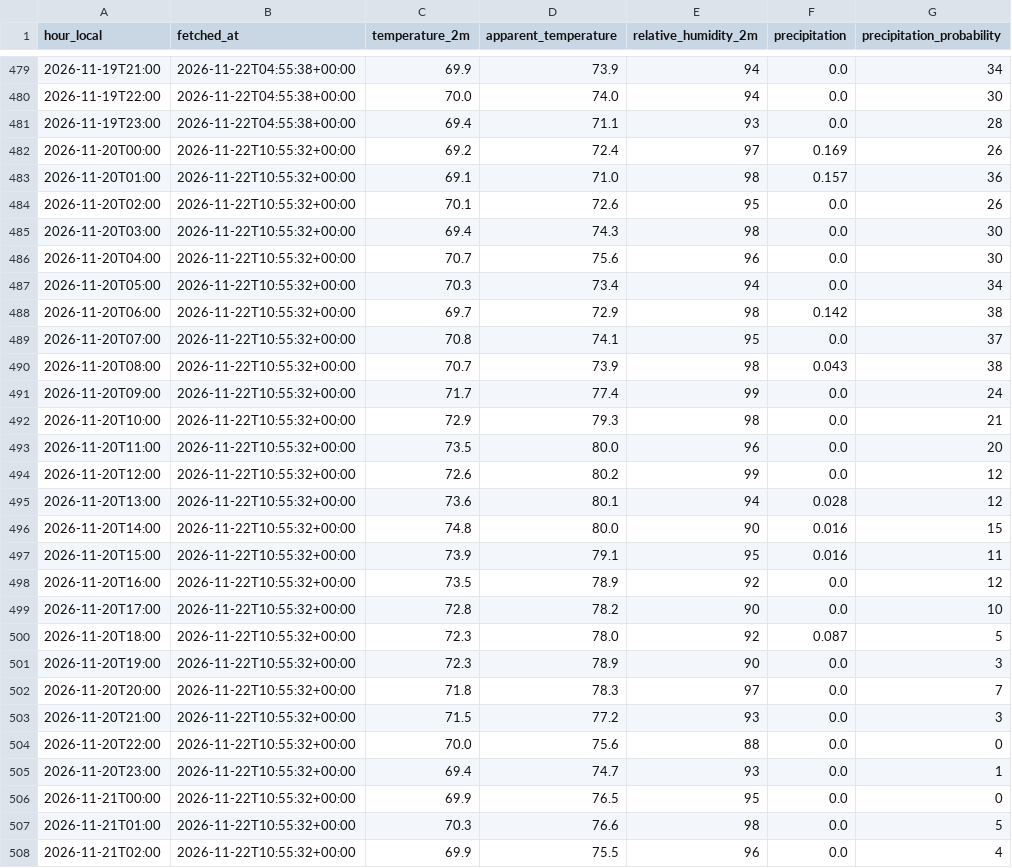
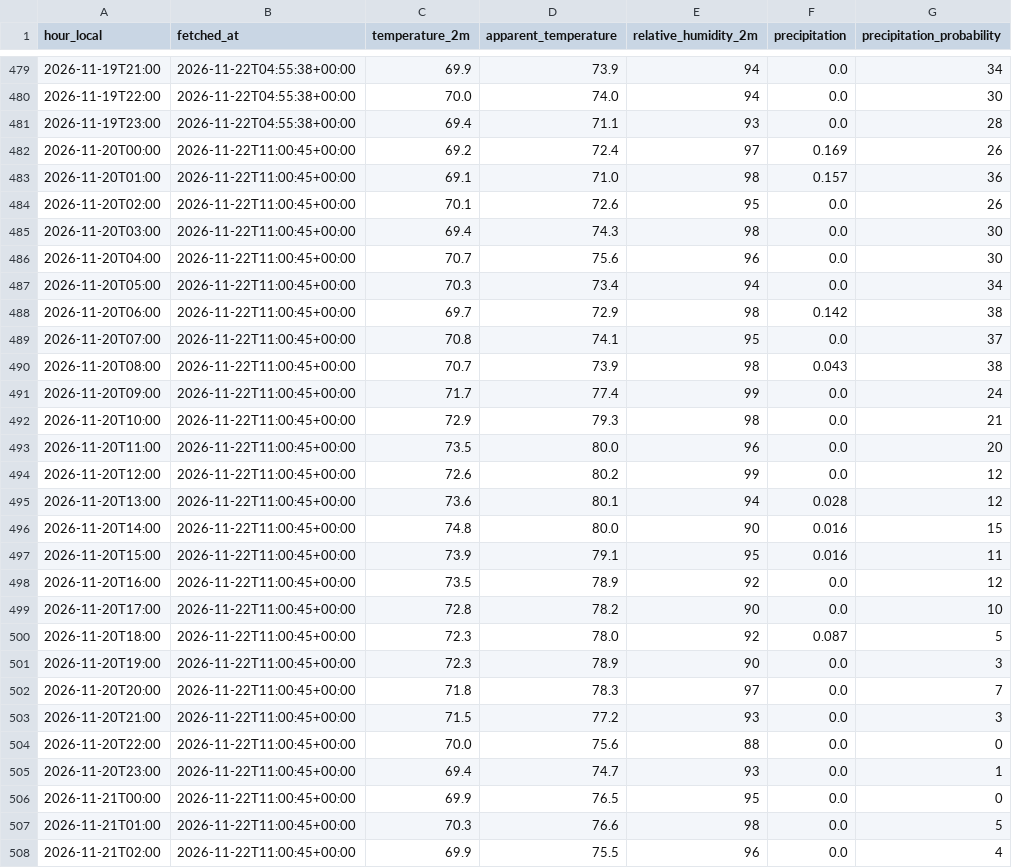
Before and after one commit to swerve357/mk-forecast, a CSV file: data/weather_hourly.csv, drawn as a sheet; only a part is shown, gaps mark what is left out; the diff covers the shown part only; the diff names each change by its address in the sheet, - before the commit and + after, or states it on an @@ line.

Commit message:
data 2026-11-22T11:02:21Z

```diff
--- a/data/weather_hourly.csv
+++ b/data/weather_hourly.csv
-B482:B508 (fetched_at): 2026-11-22T10:55:32+00:00
+B482:B508 (fetched_at): 2026-11-22T11:00:45+00:00
```
Also changed, not shown: 93 edited cells elsewhere in this file, 7 other files.
